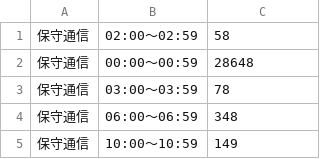
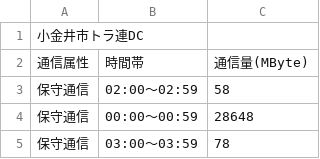
Before and after one commit to e2d3/e2d3-contrib, a CSV file: BiPartiteSimple/data.csv, drawn as a sheet; only a part is shown; the shorter side is filled out with more unchanged rows.

```diff
--- a/BiPartiteSimple/data.csv
+++ b/BiPartiteSimple/data.csv
@@ -1 +1,3 @@
+"小金井市トラ連DC"
+"通信属性","時間帯","通信量(MByte)"
 "保守通信","02:00～02:59","58"
```
Also changed, not shown: 1 other file.
